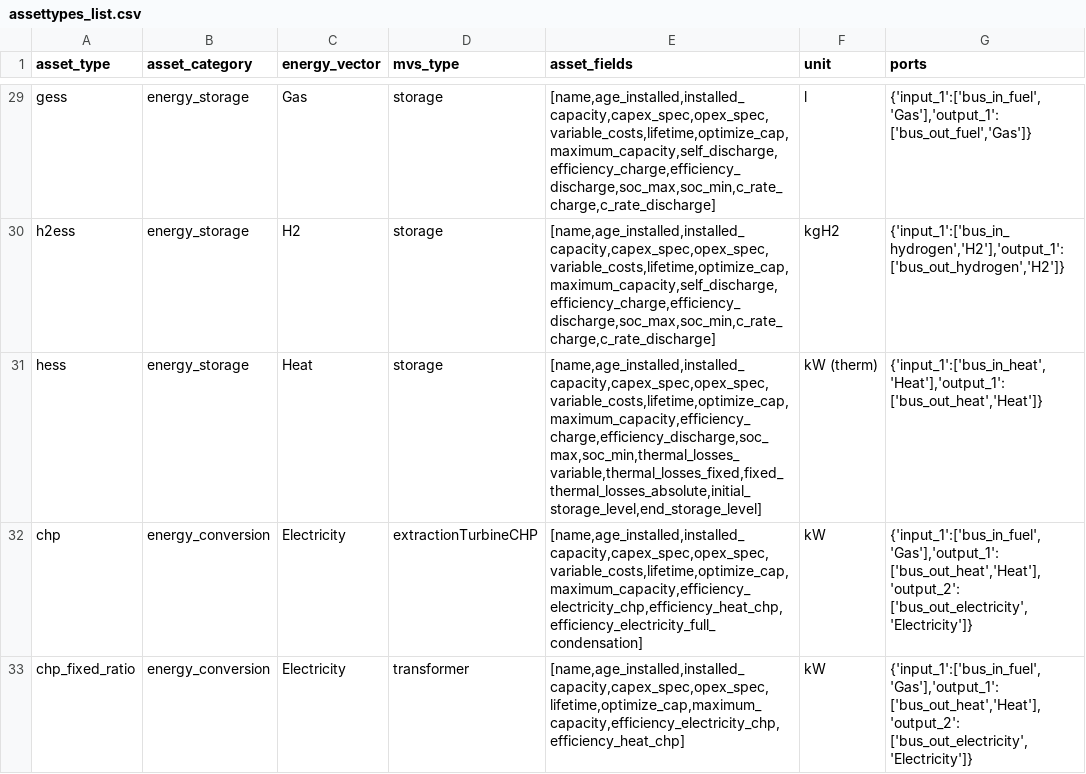
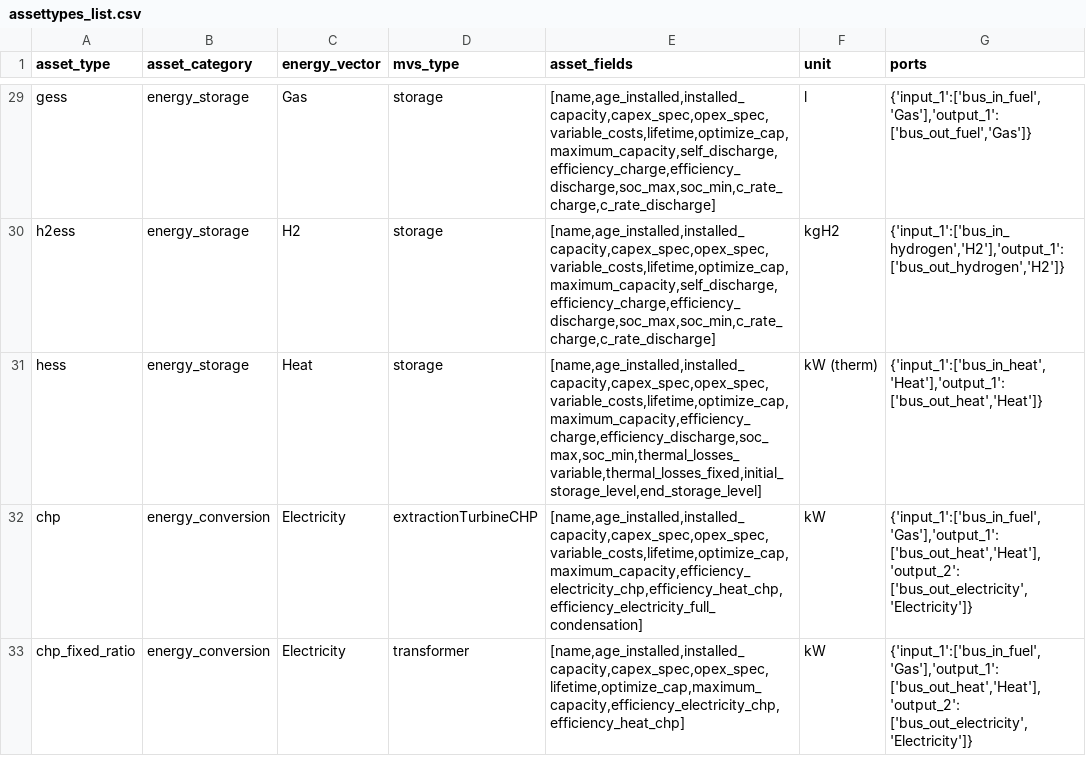
Before and after one commit to open-plan-tool/gui, a CSV file: app/resources/assettypes_list.csv, drawn as a sheet; only a part is shown, gaps mark what is left out.

Commit message:
Remove unused attribute of ThermalStorage

```diff
--- a/app/resources/assettypes_list.csv
+++ b/app/resources/assettypes_list.csv
@@ -30,3 +30,3 @@ gess,energy_storage,Gas,storage,"[name,age_installed,installed_capacity,capex_sp
 h2ess,energy_storage,H2,storage,"[name,age_installed,installed_capacity,capex_spec,opex_spec,variable_costs,lifetime,optimize_cap,maximum_capacity,self_discharge,efficiency_charge,efficiency_discharge,soc_max,soc_min,c_rate_charge,c_rate_discharge]",kgH2,"{'input_1':['bus_in_hydrogen','H2'],'output_1': ['bus_out_hydrogen','H2']}"
-hess,energy_storage,Heat,storage,"[name,age_installed,installed_capacity,capex_spec,opex_spec,variable_costs,lifetime,optimize_cap,maximum_capacity,efficiency_charge,efficiency_discharge,soc_max,soc_min,thermal_losses_variable,thermal_losses_fixed,fixed_thermal_losses_absolute,initial_storage_level,end_storage_level]",kW (therm),"{'input_1':['bus_in_heat','Heat'],'output_1': ['bus_out_heat','Heat']}"
+hess,energy_storage,Heat,storage,"[name,age_installed,installed_capacity,capex_spec,opex_spec,variable_costs,lifetime,optimize_cap,maximum_capacity,efficiency_charge,efficiency_discharge,soc_max,soc_min,thermal_losses_variable,thermal_losses_fixed,initial_storage_level,end_storage_level]",kW (therm),"{'input_1':['bus_in_heat','Heat'],'output_1': ['bus_out_heat','Heat']}"
 chp,energy_conversion,Electricity,extractionTurbineCHP,"[name,age_installed,installed_capacity,capex_spec,opex_spec,variable_costs,lifetime,optimize_cap,maximum_capacity,efficiency_electricity_chp,efficiency_heat_chp,efficiency_electricity_full_condensation]",kW,"{'input_1':['bus_in_fuel','Gas'],'output_1': ['bus_out_heat','Heat'], 'output_2': ['bus_out_electricity','Electricity']}"
```
Also changed, not shown: 2 other files.
